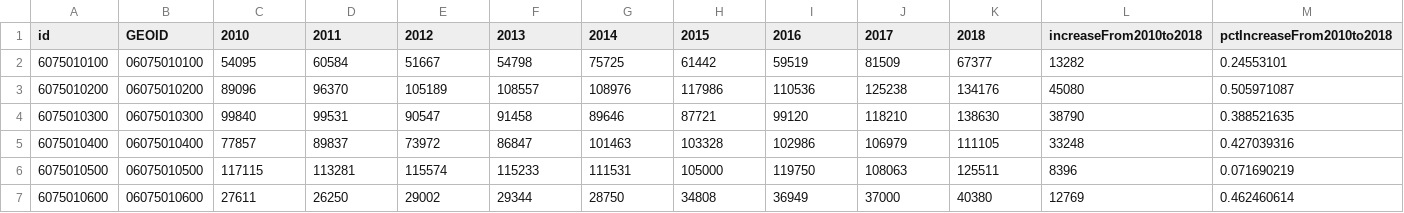
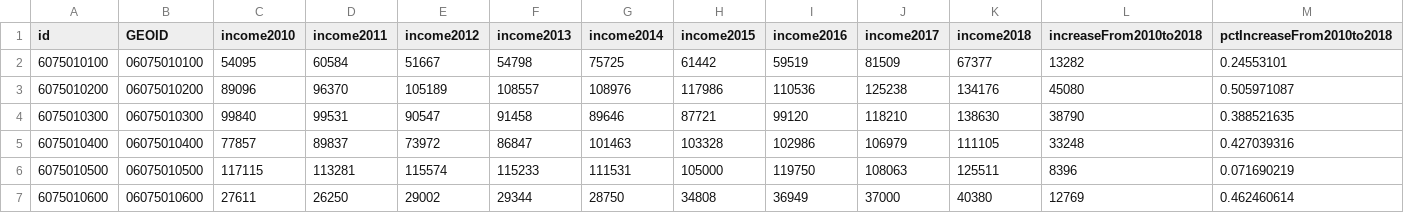
Before and after one commit to jeffreyshen19/blog, a CSV file: _code/commuter-shuttle-program/median_household_income.csv, drawn as a sheet; only a part is shown.

Commit message:
seperate evictions by proxmity to shuttle stops

```diff
--- a/_code/commuter-shuttle-program/median_household_income.csv
+++ b/_code/commuter-shuttle-program/median_household_income.csv
@@ -1,2 +1,2 @@
-id,GEOID,2010,2011,2012,2013,2014,2015,2016,2017,2018,increaseFrom2010to2018,pctIncreaseFrom2010to2018
+id,GEOID,income2010,income2011,income2012,income2013,income2014,income2015,income2016,income2017,income2018,increaseFrom2010to2018,pctIncreaseFrom2010to2018
 6075010100,06075010100,54095,60584,51667,54798,75725,61442,59519,81509,67377,13282,0.24553101
```
Also changed, not shown: _code/commuter-shuttle-program/median_gross_rent.csv, 2 other files.
